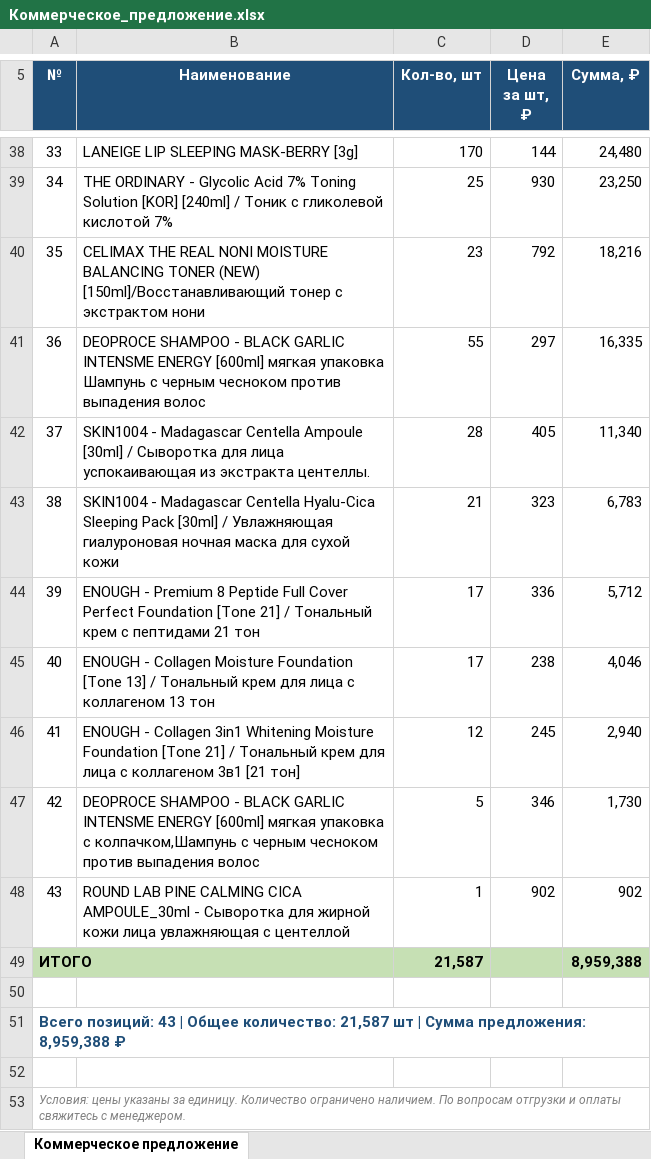
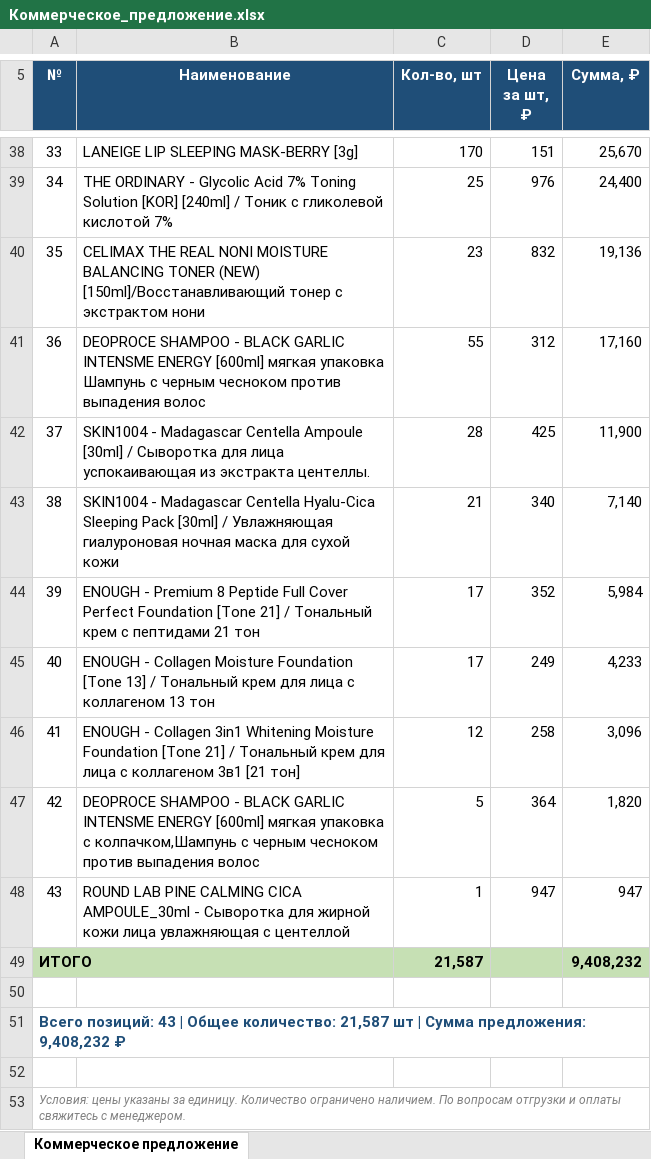
Before and after one commit to User26-2026/K-beauty-New, an Excel workbook: outputs/Коммерческое_предложение.xlsx, sheet Коммерческое предложение, drawn as a sheet; only a part is shown, gaps mark what is left out; values as stored, in another font and other column widths than the file's, no borders; the diff covers the shown part only; the diff names each change by its address in the sheet, - before the commit and + after, or states it on an @@ line.

```diff
--- a/outputs/Коммерческое_предложение.xlsx (sheet Коммерческое предложение)
+++ b/outputs/Коммерческое_предложение.xlsx (sheet Коммерческое предложение)
-D38 (Цена за шт, ₽): 144
+D38 (Цена за шт, ₽): 151
-E38 (Сумма, ₽): 24,480
+E38 (Сумма, ₽): 25,670
-D39 (Цена за шт, ₽): 930
+D39 (Цена за шт, ₽): 976
-E39 (Сумма, ₽): 23,250
+E39 (Сумма, ₽): 24,400
-D40 (Цена за шт, ₽): 792
+D40 (Цена за шт, ₽): 832
-E40 (Сумма, ₽): 18,216
+E40 (Сумма, ₽): 19,136
-D41 (Цена за шт, ₽): 297
+D41 (Цена за шт, ₽): 312
-E41 (Сумма, ₽): 16,335
+E41 (Сумма, ₽): 17,160
-D42 (Цена за шт, ₽): 405
+D42 (Цена за шт, ₽): 425
-E42 (Сумма, ₽): 11,340
+E42 (Сумма, ₽): 11,900
-D43 (Цена за шт, ₽): 323
+D43 (Цена за шт, ₽): 340
-E43 (Сумма, ₽): 6,783
+E43 (Сумма, ₽): 7,140
-D44 (Цена за шт, ₽): 336
+D44 (Цена за шт, ₽): 352
-E44 (Сумма, ₽): 5,712
+E44 (Сумма, ₽): 5,984
-D45 (Цена за шт, ₽): 238
+D45 (Цена за шт, ₽): 249
-E45 (Сумма, ₽): 4,046
+E45 (Сумма, ₽): 4,233
-D46 (Цена за шт, ₽): 245
+D46 (Цена за шт, ₽): 258
-E46 (Сумма, ₽): 2,940
+E46 (Сумма, ₽): 3,096
-D47 (Цена за шт, ₽): 346
+D47 (Цена за шт, ₽): 364
-E47 (Сумма, ₽): 1,730
+E47 (Сумма, ₽): 1,820
-D48 (Цена за шт, ₽): 902
+D48 (Цена за шт, ₽): 947
-E48 (Сумма, ₽): 902
+E48 (Сумма, ₽): 947
-E49 (Сумма, ₽): 8,959,388
+E49 (Сумма, ₽): 9,408,232
-A51 (№): …Сумма предложения: 8,959,388 ₽
+A51 (№): …Сумма предложения: 9,408,232 ₽
```
Also changed, not shown: 64 edited cells elsewhere in this sheet.
